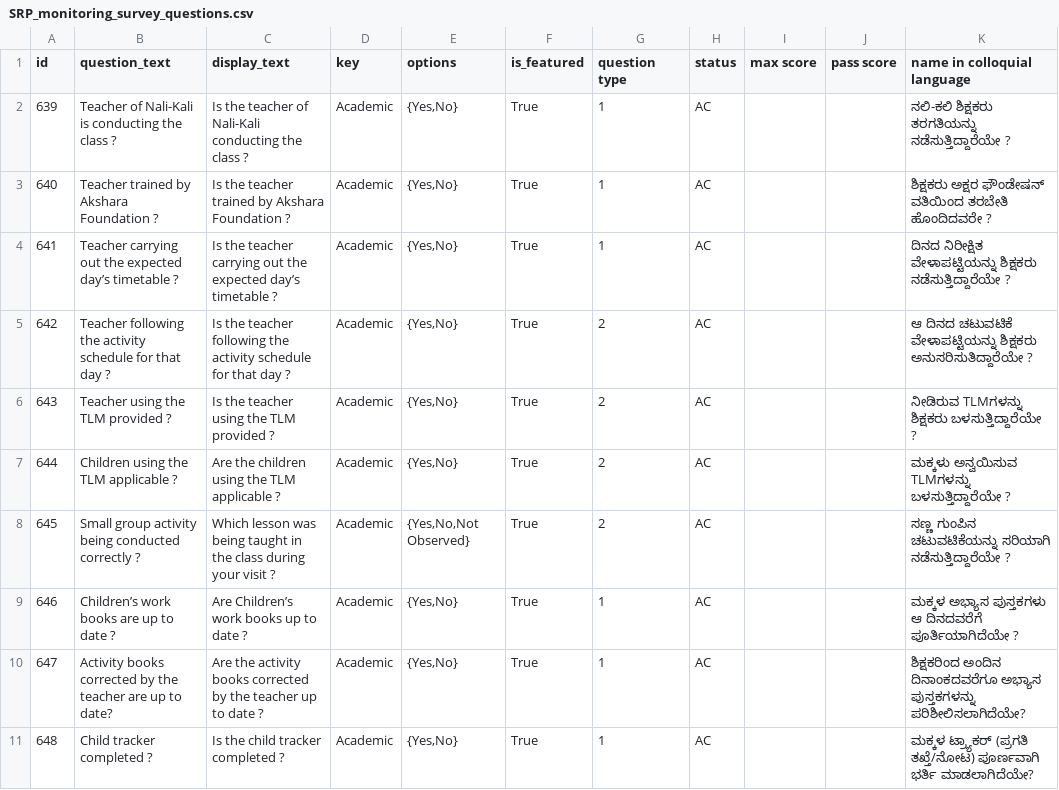
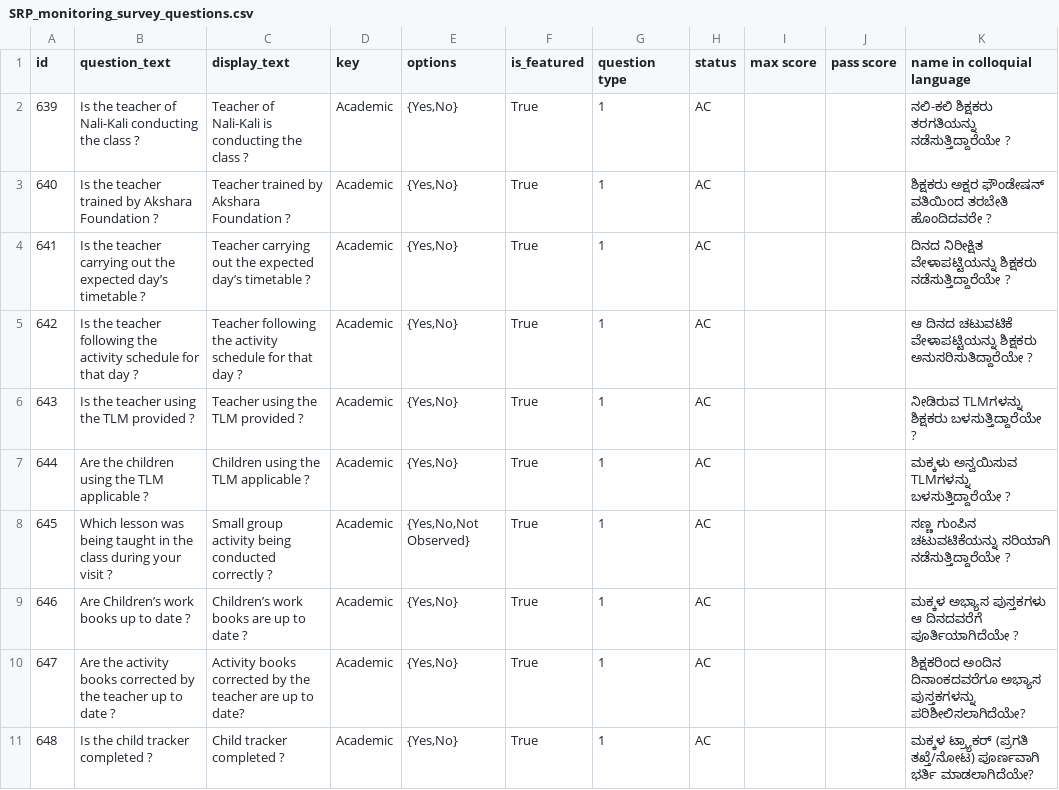
Before and after one commit to klpdotorg/ilp, a CSV file: apps/assessments/management/commands/csv/school_readiness_program_monitoring/SRP_monitoring_survey_questions.csv, drawn as a sheet; only a part is shown; the diff names each change by its address in the sheet, - before the commit and + after, or states it on an @@ line.

Commit message:
Update SRP_monitoring_survey_questions.csv

```diff
--- a/apps/assessments/management/commands/csv/school_readiness_program_monitoring/SRP_monitoring_survey_questions.csv
+++ b/apps/assessments/management/commands/csv/school_readiness_program_monitoring/SRP_monitoring_survey_questions.csv
-B2 (question_text): Teacher of Nali-Kali is conducting the…
+B2 (question_text): Is the teacher of Nali-Kali conducting the…
-C2 (display_text): Is the teacher of Nali-Kali conducting the…
+C2 (display_text): Teacher of Nali-Kali is conducting the…
-B3 (question_text): Teacher trained by Akshara Foundation ?
+B3 (question_text): Is the teacher trained by Akshara Foundation ?
-C3 (display_text): Is the teacher trained by Akshara Foundation ?
+C3 (display_text): Teacher trained by Akshara Foundation ?
-B4 (question_text): Teacher carrying out…
+B4 (question_text): Is the teacher carrying out…
-C4 (display_text): Is the teacher carrying out…
+C4 (display_text): Teacher carrying out…
-B5 (question_text): Teacher following the…
+B5 (question_text): Is the teacher following the…
-C5 (display_text): Is the teacher following the…
+C5 (display_text): Teacher following the…
-G5:G8 (question type): 2
+G5:G8 (question type): 1
-B6 (question_text): Teacher using the TLM provided ?
+B6 (question_text): Is the teacher using the TLM provided ?
-C6 (display_text): Is the teacher using the TLM provided ?
+C6 (display_text): Teacher using the TLM provided ?
-B7 (question_text): Children using the TLM applicable ?
+B7 (question_text): Are the children using the TLM applicable ?
-C7 (display_text): Are the children using the TLM applicable ?
+C7 (display_text): Children using the TLM applicable ?
-B8 (question_text): Small group activity being conducted correctly ?
+B8 (question_text): Which lesson was being taught in the class during your visit ?
-C8 (display_text): Which lesson was being taught in the class during your visit ?
+C8 (display_text): Small group activity being conducted correctly ?
-B9 (question_text): Children’s work books are up to date ?
+B9 (question_text): Are Children’s work books up to date ?
-C9 (display_text): Are Children’s work books up to date ?
+C9 (display_text): Children’s work books are up to date ?
-B10 (question_text): Activity books corrected by the teacher are up to date?
+B10 (question_text): Are the activity books corrected by the teacher up to date ?
-C10 (display_text): Are the activity books corrected by the teacher up to date ?
+C10 (display_text): Activity books corrected by the teacher are up to date?
-B11 (question_text): Child tracker completed ?
+B11 (question_text): Is the child tracker completed ?
-C11 (display_text): Is the child tracker completed ?
+C11 (display_text): Child tracker completed ?
```
